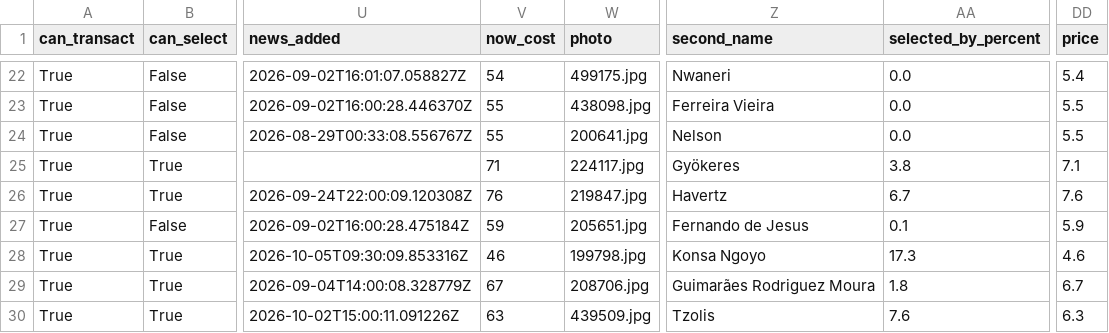
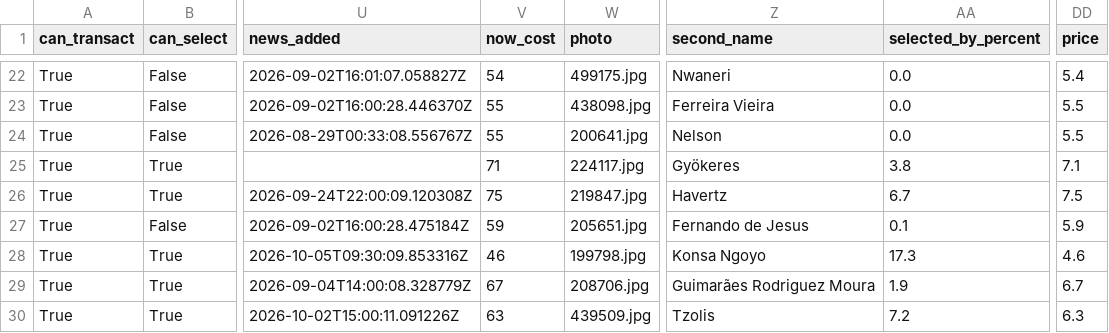
Before and after one commit to villajono/fpl-2026-27, a CSV file: data/raw/players_2026-27.csv, drawn as a sheet; only a part is shown, gaps mark what is left out; the diff covers the shown part only; the diff names each change by its address in the sheet, - before the commit and + after, or states it on an @@ line.

```diff
--- a/data/raw/players_2026-27.csv
+++ b/data/raw/players_2026-27.csv
-V26 (now_cost): 76
+V26 (now_cost): 75
-DD26 (price): 7.6
+DD26 (price): 7.5
-AA29 (selected_by_percent): 1.8
+AA29 (selected_by_percent): 1.9
-AA30 (selected_by_percent): 7.6
+AA30 (selected_by_percent): 7.2
```
Also changed, not shown: 192 edited cells elsewhere in this file, 4 other files.
